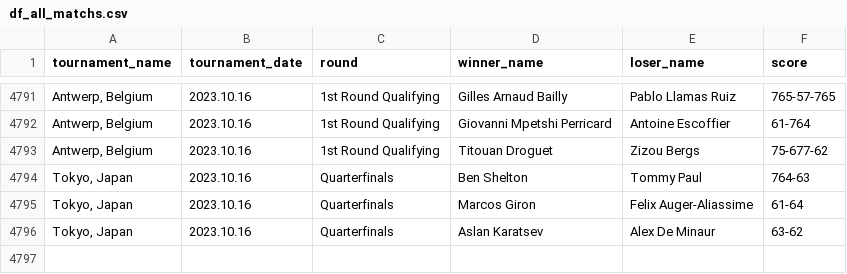
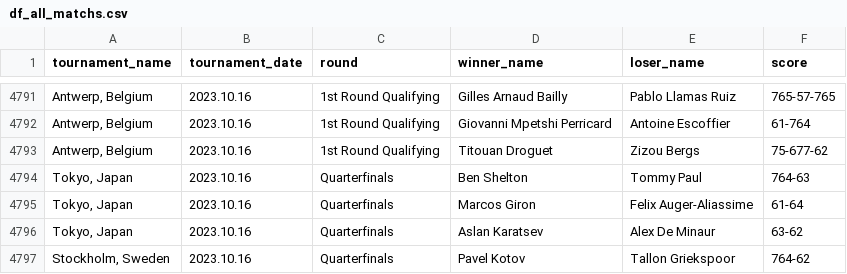
Before and after one commit to jeanbouteiller/tennis_prediction, a CSV file: df_all_matchs.csv, drawn as a sheet; only a part is shown, gaps mark what is left out; the diff names each change by its address in the sheet, - before the commit and + after, or states it on an @@ line.

Commit message:
Update file

```diff
--- a/df_all_matchs.csv
+++ b/df_all_matchs.csv
+row 4797: Stockholm, Sweden | 2023.10.16 | Quarterfinals | Pavel Kotov | Tallon Griekspoor | 764-62
```
